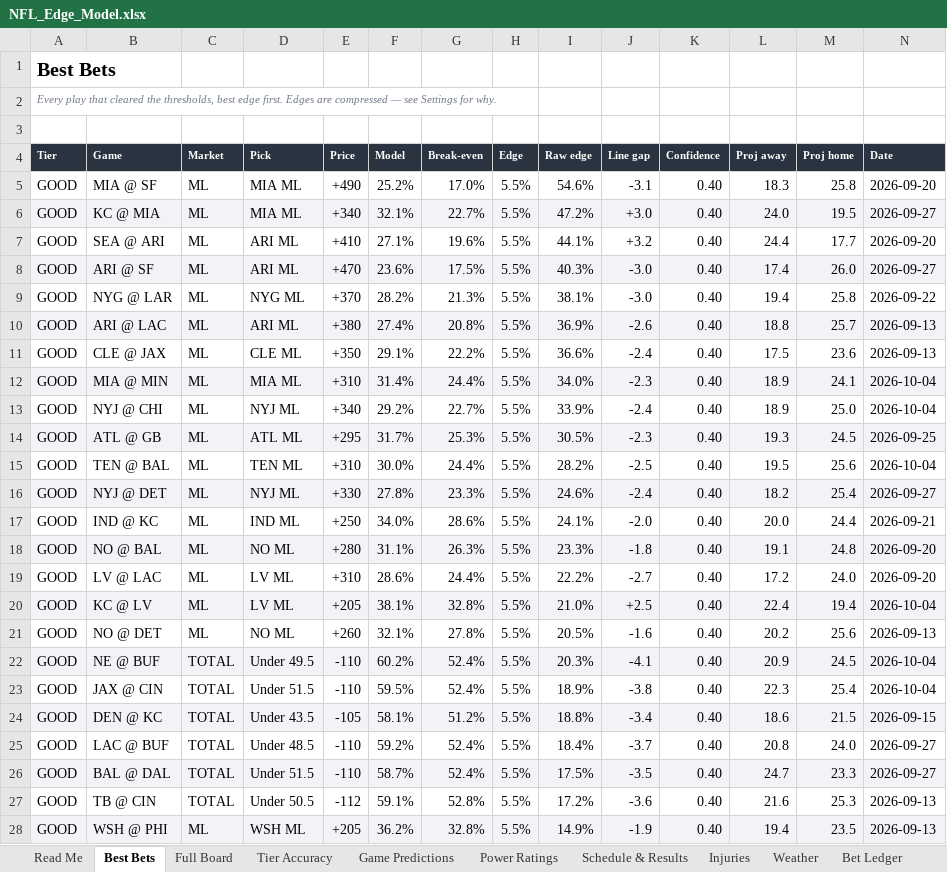
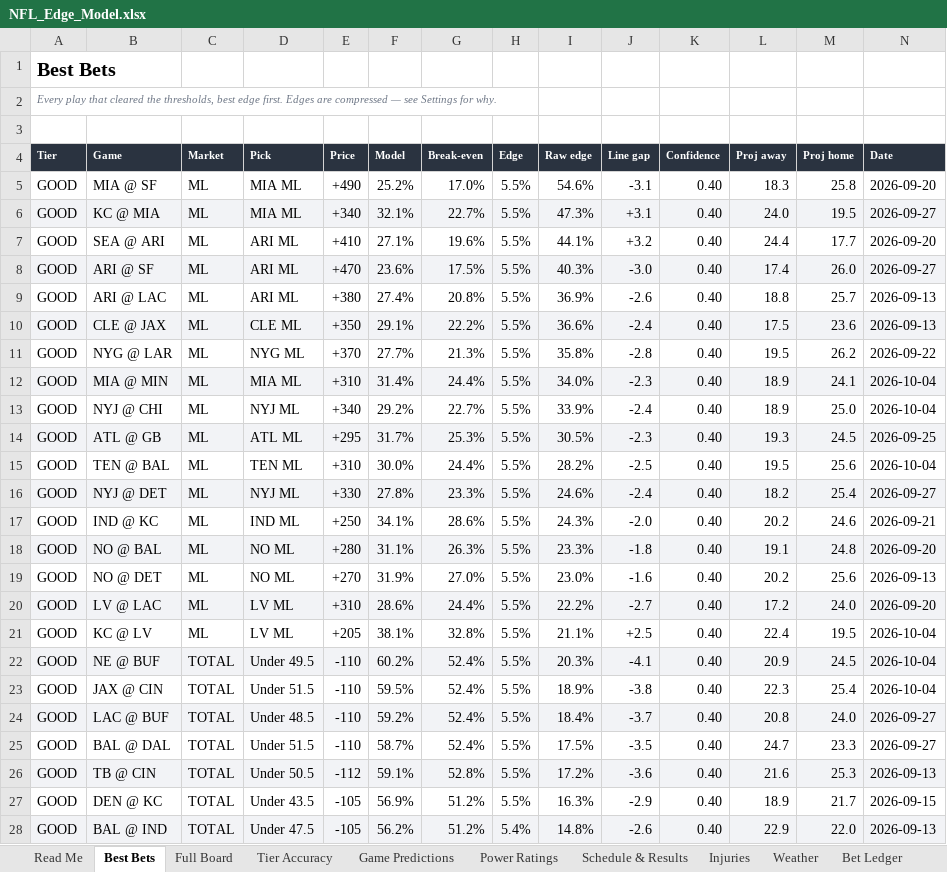
Before and after one commit to CHILLYCHILLY14/nfl-edge, an Excel workbook: NFL_Edge_Model.xlsx, sheet Best Bets, drawn as a sheet; values as stored, in another font and other column widths than the file's, no borders; table styles not drawn; removed rows and columns are numbered as before the commit, all else as after; the diff names each change by its address in the sheet, - before the commit and + after, or states it on an @@ line.

```diff
--- a/NFL_Edge_Model.xlsx (sheet Best Bets)
+++ b/NFL_Edge_Model.xlsx (sheet Best Bets)
-I6 (Raw edge): 47.2%
+I6 (Raw edge): 47.3%
-J6 (Line gap): +3.0
+J6 (Line gap): +3.1
-row 9: GOOD | NYG @ LAR | ML | NYG ML | +370 | 28.2% | 21.3% | 5.5% | 38.1% | -3.0 | 0.40 | 19.4 | 25.8 | 2026-09-22
-A9:N9 fill: #F2F3F6
+A9:N9 fill: none
-A10:N10 fill: none
+A10:N10 fill: #F2F3F6
+row 11: GOOD | NYG @ LAR | ML | NYG ML | +370 | 27.7% | 21.3% | 5.5% | 35.8% | -2.8 | 0.40 | 19.5 | 26.2 | 2026-09-22
-F17 (Model): 34.0%
+F17 (Model): 34.1%
-I17 (Raw edge): 24.1%
+I17 (Raw edge): 24.3%
-L17 (Proj away): 20.0
+L17 (Proj away): 20.2
-M17 (Proj home): 24.4
+M17 (Proj home): 24.6
+row 19: GOOD | NO @ DET | ML | NO ML | +270 | 31.9% | 27.0% | 5.5% | 23.0% | -1.6 | 0.40 | 20.2 | 25.6 | 2026-09-13
-A20:N20 fill: none
+A20:N20 fill: #F2F3F6
-A21:N21 fill: #F2F3F6
+A21:N21 fill: none
-I21 (Raw edge): 21.0%
+I21 (Raw edge): 21.1%
-M21 (Proj home): 19.4
+M21 (Proj home): 19.5
-row 21: GOOD | NO @ DET | ML | NO ML | +260 | 32.1% | 27.8% | 5.5% | 20.5% | -1.6 | 0.40 | 20.2 | 25.6 | 2026-09-13
-row 24: GOOD | DEN @ KC | TOTAL | Under 43.5 | -105 | 58.1% | 51.2% | 5.5% | 18.8% | -3.4 | 0.40 | 18.6 | 21.5 | 2026-09-15
-A24:N24 fill: none
+A24:N24 fill: #F2F3F6
-A25:N25 fill: #F2F3F6
+A25:N25 fill: none
-A26:N26 fill: none
+A26:N26 fill: #F2F3F6
-row 28: GOOD | WSH @ PHI | ML | WSH ML | +205 | 36.2% | 32.8% | 5.5% | 14.9% | -1.9 | 0.40 | 19.4 | 23.5 | 2026-09-13
+row 27: GOOD | DEN @ KC | TOTAL | Under 43.5 | -105 | 56.9% | 51.2% | 5.5% | 16.3% | -2.9 | 0.40 | 18.9 | 21.7 | 2026-09-15
+row 28: GOOD | BAL @ IND | TOTAL | Under 47.5 | -105 | 56.2% | 51.2% | 5.4% | 14.8% | -2.6 | 0.40 | 22.9 | 22.0 | 2026-09-13
```
Also changed, not shown: sheet Full Board, sheet Injuries, sheet Weather, sheet Game Predictions, sheet Schedule & Results, sheet Read Me, 1 more sheet, 18 other files.
